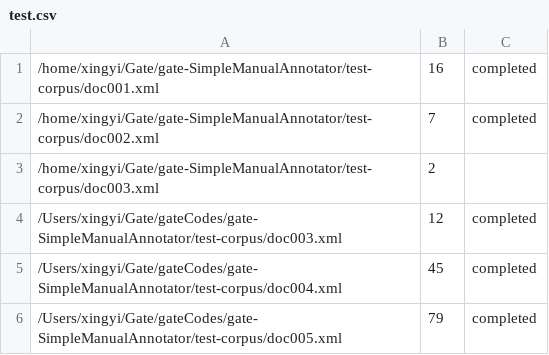
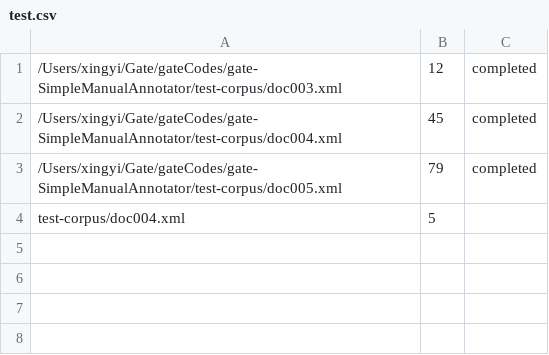
Before and after one commit to GenevieveGorrell/gate-SimpleManualAnnotator, a CSV file: test.csv, drawn as a sheet; removed rows and columns are numbered as before the commit, all else as after; the diff names each change by its address in the sheet, - before the commit and + after, or states it on an @@ line.

```diff
--- a/test.csv
+++ b/test.csv
-row 1: /home/xingyi/Gate/gate-SimpleManualAnnotator/test-corpus/doc001.xml | 16 | completed
-row 2: /home/xingyi/Gate/gate-SimpleManualAnnotator/test-corpus/doc002.xml | 7 | completed
-row 3: /home/xingyi/Gate/gate-SimpleManualAnnotator/test-corpus/doc003.xml | 2
+row 4: test-corpus/doc004.xml | 5
```
Also changed, not shown: xingyi.csv, 2 other files.
